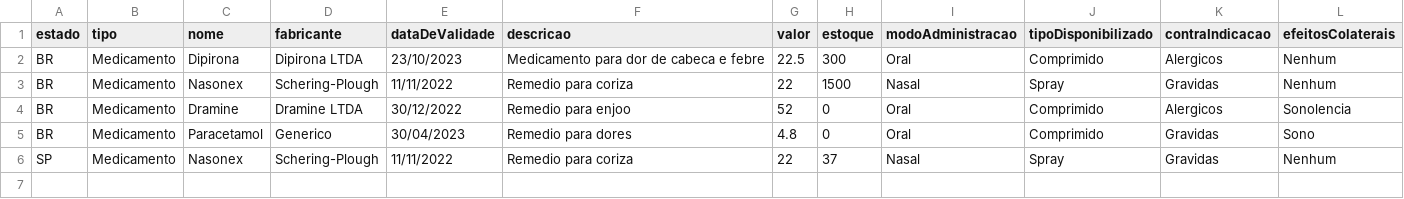
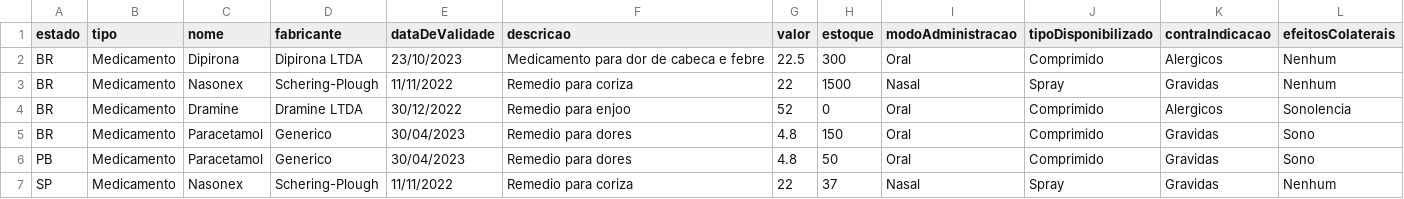
Before and after one commit to renatamendesc/Supplies-Management, a CSV file: dados/medicamentos.csv, drawn as a sheet.

```diff
--- a/dados/medicamentos.csv
+++ b/dados/medicamentos.csv
@@ -4,3 +4,4 @@ BR,Medicamento,Nasonex,Schering-Plough,11/11/2022,Remedio para coriza,22,1500,Na
 BR,Medicamento,Dramine,Dramine LTDA,30/12/2022,Remedio para enjoo,52,0,Oral,Comprimido,Alergicos,Sonolencia
-BR,Medicamento,Paracetamol,Generico,30/04/2023,Remedio para dores,4.8,0,Oral,Comprimido,Gravidas,Sono
+BR,Medicamento,Paracetamol,Generico,30/04/2023,Remedio para dores,4.8,150,Oral,Comprimido,Gravidas,Sono
+PB,Medicamento,Paracetamol,Generico,30/04/2023,Remedio para dores,4.8,50,Oral,Comprimido,Gravidas,Sono
 SP,Medicamento,Nasonex,Schering-Plough,11/11/2022,Remedio para coriza,22,37,Nasal,Spray,Gravidas,Nenhum
```
Also changed, not shown: dados/vacinas.csv, 16 other files.
